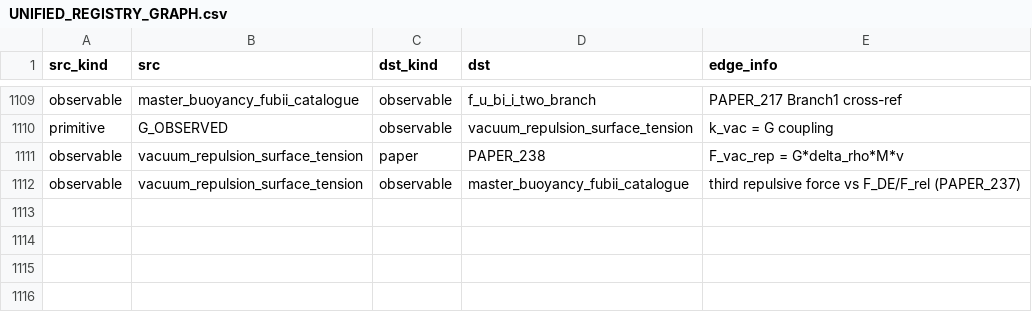
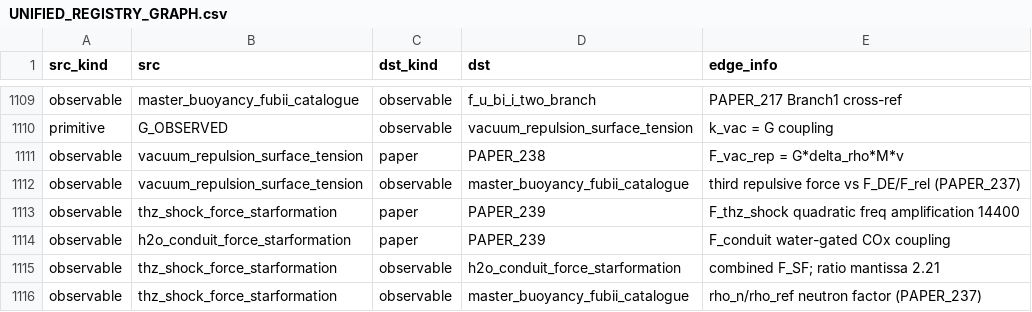
Before and after one commit to Daniel8Murphy0007/Star-Magic-Program, a CSV file: UNIFIED_REGISTRY_GRAPH.csv, drawn as a sheet; only a part is shown, gaps mark what is left out; the diff names each change by its address in the sheet, - before the commit and + after, or states it on an @@ line.

```diff
--- a/UNIFIED_REGISTRY_GRAPH.csv
+++ b/UNIFIED_REGISTRY_GRAPH.csv
+row 1113: observable | thz_shock_force_starformation | paper | PAPER_239 | F_thz_shock quadratic freq amplification 14400
+row 1114: observable | h2o_conduit_force_starformation | paper | PAPER_239 | F_conduit water-gated COx coupling
+row 1115: observable | thz_shock_force_starformation | observable | h2o_conduit_force_starformation | combined F_SF; ratio mantissa 2.21
+row 1116: observable | thz_shock_force_starformation | observable | master_buoyancy_fubii_catalogue | rho_n/rho_ref neutron factor (PAPER_237)
```
Also changed, not shown: UNIFIED_REGISTRY.csv, UNIFIED_REGISTRY_CORPUS_CITATIONS.csv, 11 other files.
